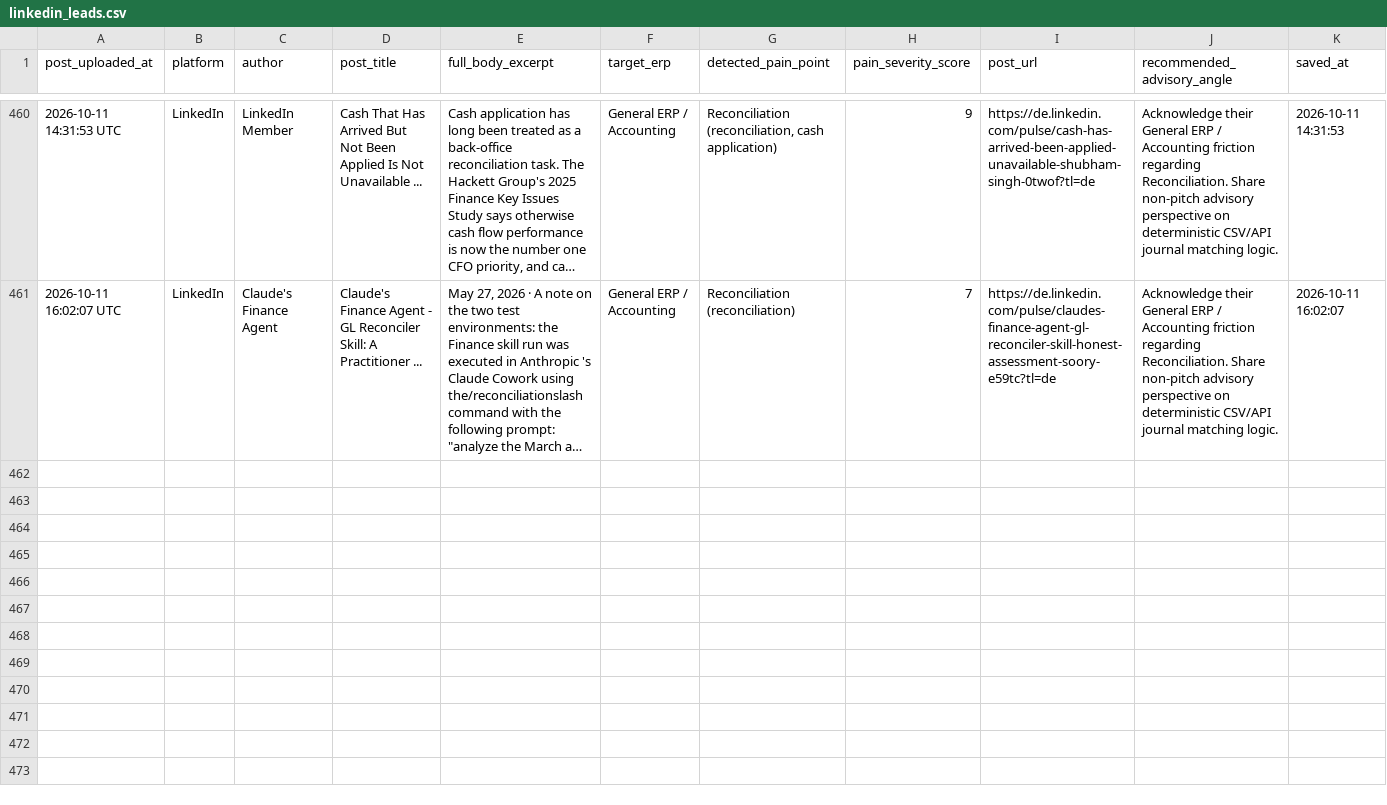
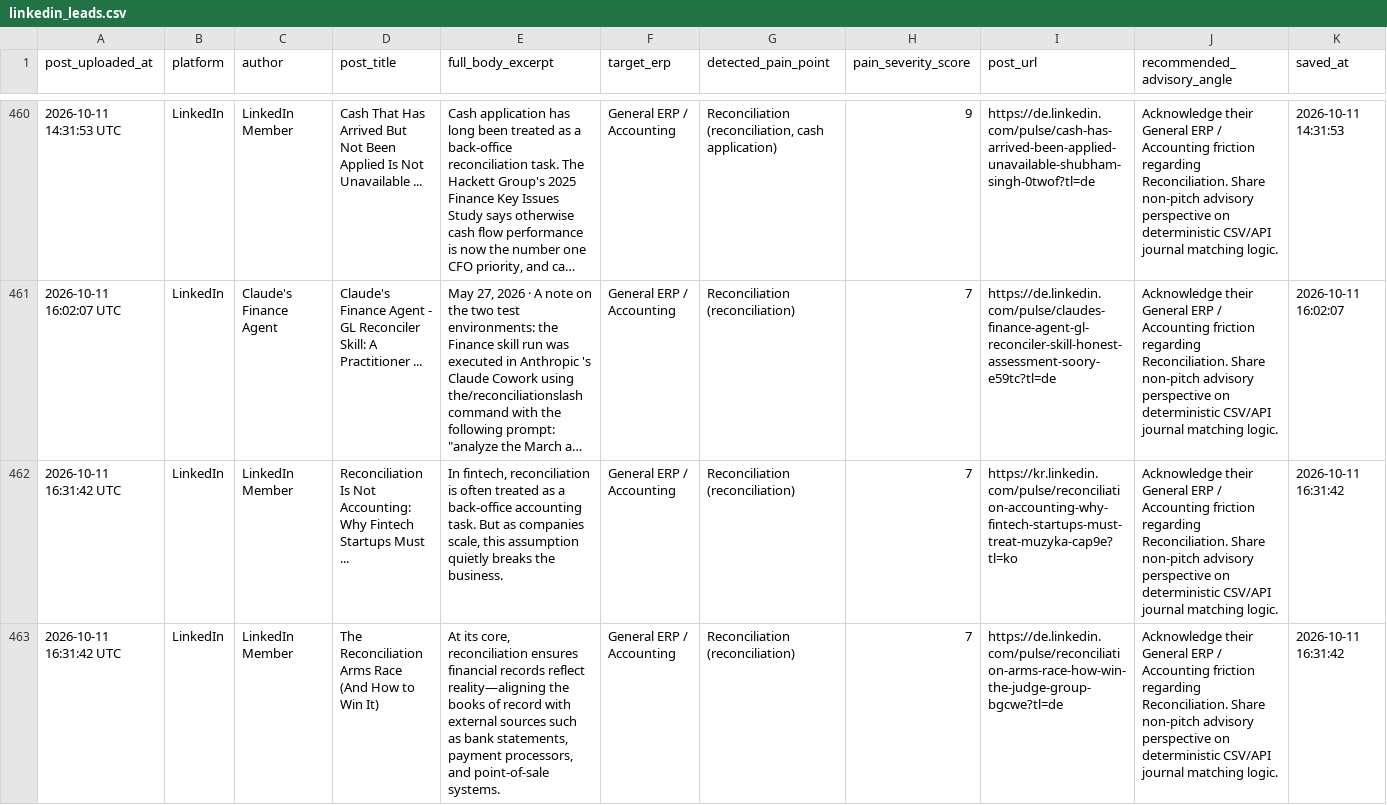
Before and after one commit to k39139215-gif/verasett-social-radar, a CSV file: social_leads/linkedin_leads.csv, drawn as a sheet; only a part is shown, gaps mark what is left out; long unchanged cells end in …; the diff names each change by its address in the sheet, - before the commit and + after, or states it on an @@ line.

Commit message:
Auto-harvest: Fresh social intent leads [skip ci]

```diff
--- a/social_leads/linkedin_leads.csv
+++ b/social_leads/linkedin_leads.csv
+row 462: 2026-10-11 16:31:42 UTC | LinkedIn | LinkedIn Member | Reconciliation Is Not Accounting: Why Fintech Startups Must ... | In fintech, reconciliation is often treated as a back-office accounting task. But as companies scale, this assumption quietly breaks the business. | General ERP / Accounting | Reconciliation (reconciliation) | 7 | https://kr.linkedin.com/pulse/reconciliation-accounting-why-fintech-startups-must-treat-muzyka-cap9e?tl=ko | Acknowledge their General ERP / Accounting friction regarding Reconciliation. Share non-pitch advisory perspective on deterministic CSV/API journal matching logic. | 2026-10-11 16:31:42
+row 463: 2026-10-11 16:31:42 UTC | LinkedIn | LinkedIn Member | The Reconciliation Arms Race (And How to Win It) | At its core, reconciliation ensures financial records reflect reality—aligning the books of record with external sources such as bank statements, payment processors, and point-of-sale systems. | General ERP / Accounting | Reconciliation (reconciliation) | 7 | https://de.linkedin.com/pulse/reconciliation-arms-race-how-win-the-judge-group-bgcwe?tl=de | Acknowledge their General ERP / Accounting friction regarding Reconciliation. Share non-pitch advisory perspective on deterministic CSV/API journal matching logic. | 2026-10-11 16:31:42
```
Also changed, not shown: 2 other files.
